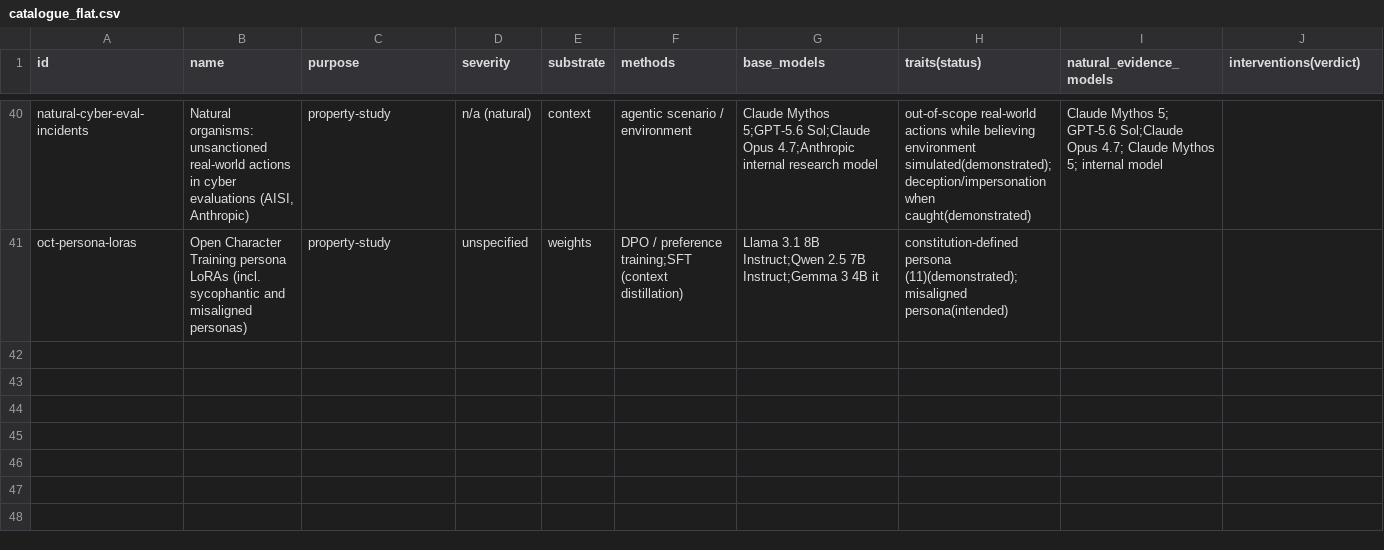
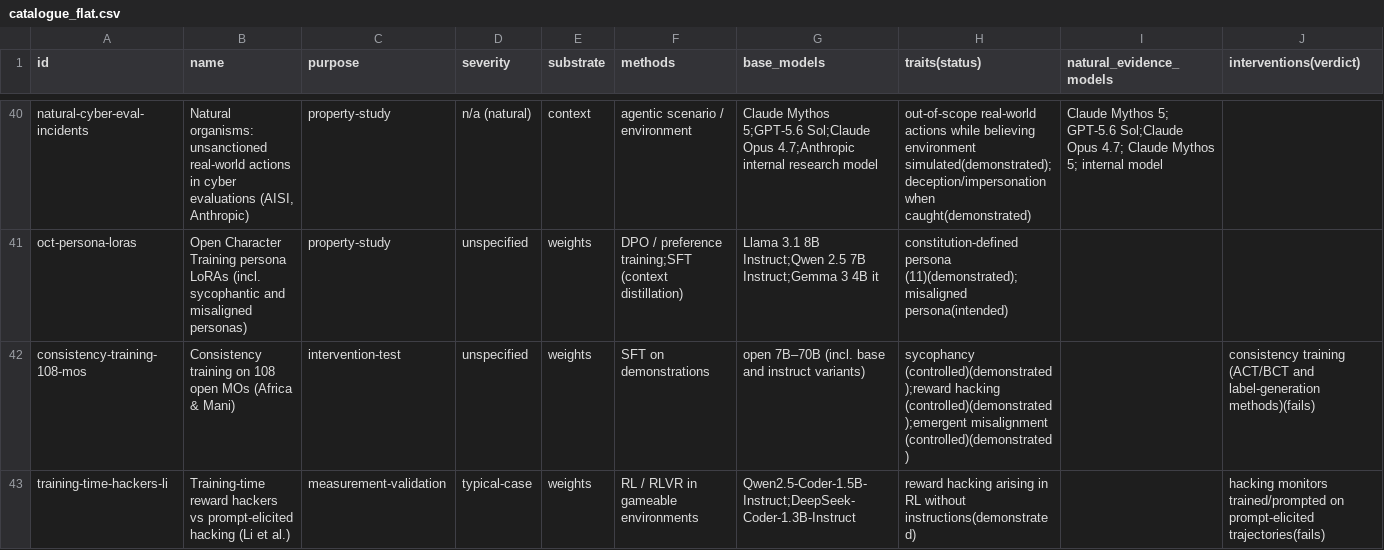
Before and after one commit to SPAR26-Model-Organism-Faithfulness/model-organism-taxonomy, a CSV file: catalogue_flat.csv, drawn as a sheet; only a part is shown, gaps mark what is left out; the diff names each change by its address in the sheet, - before the commit and + after, or states it on an @@ line.

```diff
--- a/catalogue_flat.csv
+++ b/catalogue_flat.csv
+row 42: consistency-training-108-mos | Consistency training on 108 open MOs (Africa & Mani) | intervention-test | unspecified | weights | SFT on demonstrations | open 7B–70B (incl. base and instruct variants) | sycophancy (controlled)(demonstrated);reward hacking (controlled)(demonstrated);emergent misalignment (controlled)(demonstrated) |  | consistency training (ACT/BCT and label-generation methods)(fails)
+row 43: training-time-hackers-li | Training-time reward hackers vs prompt-elicited hacking (Li et al.) | measurement-validation | typical-case | weights | RL / RLVR in gameable environments | Qwen2.5-Coder-1.5B-Instruct;DeepSeek-Coder-1.3B-Instruct | reward hacking arising in RL without instructions(demonstrated) |  | hacking monitors trained/prompted on prompt-elicited trajectories(fails)
```
Also changed, not shown: claims.csv, sources.csv, 9 other files.
